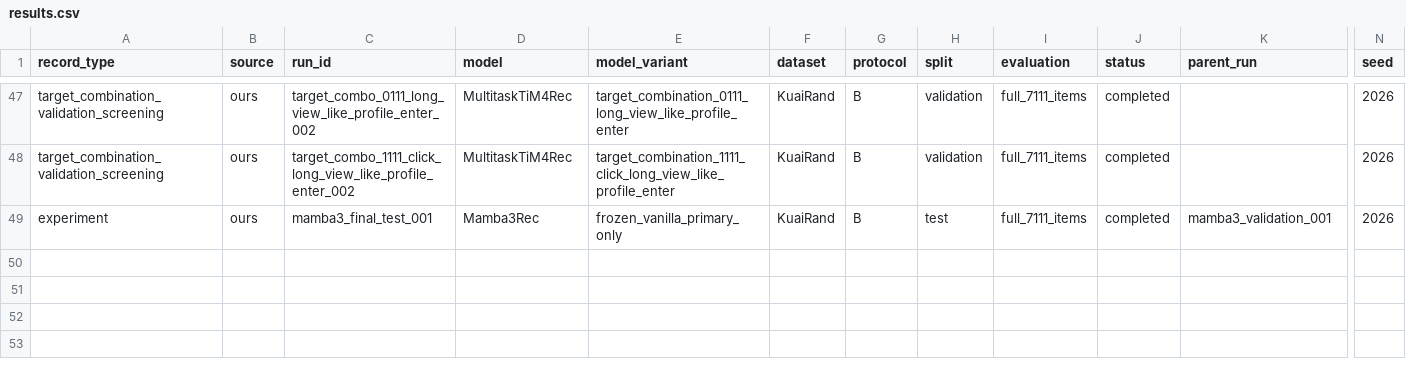
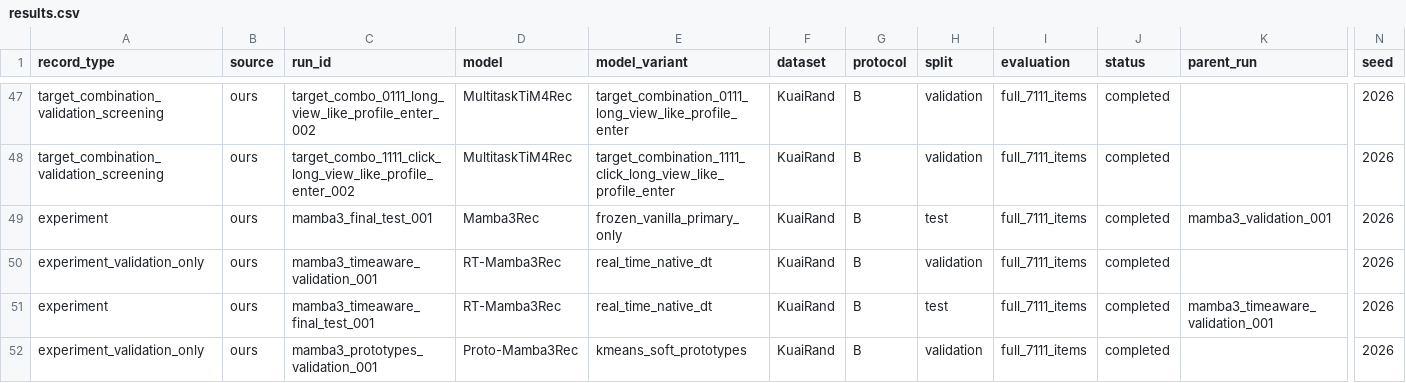
Before and after one commit to berdov/diplom, a CSV file: experiments/results.csv, drawn as a sheet; only a part is shown, gaps mark what is left out; rows hold the shown columns only; the diff names each change by its address in the sheet, - before the commit and + after, or states it on an @@ line.

Commit message:
docs: canonicalize RT-Mamba3 and Proto-Mamba3 results

```diff
--- a/experiments/results.csv
+++ b/experiments/results.csv
+row 50: experiment_validation_only | ours | mamba3_timeaware_validation_001 | RT-Mamba3Rec | real_time_native_dt | KuaiRand | B | validation | full_7111_items | completed |  | 2026
+row 51: experiment | ours | mamba3_timeaware_final_test_001 | RT-Mamba3Rec | real_time_native_dt | KuaiRand | B | test | full_7111_items | completed | mamba3_timeaware_validation_001 | 2026
+row 52: experiment_validation_only | ours | mamba3_prototypes_validation_001 | Proto-Mamba3Rec | kmeans_soft_prototypes | KuaiRand | B | validation | full_7111_items | completed |  | 2026
```
Also changed, not shown: 2 other files.
